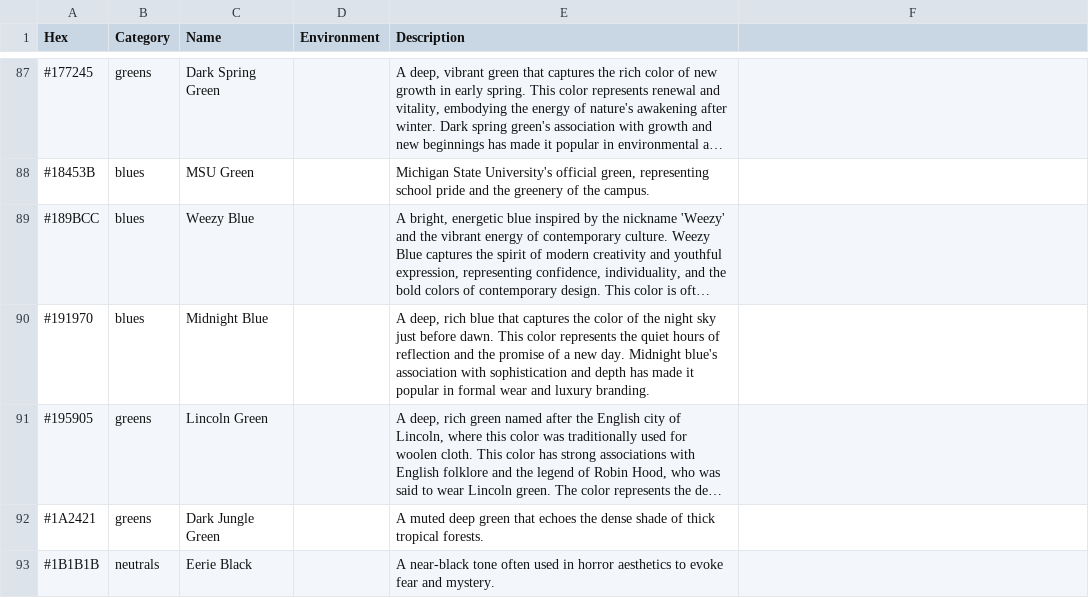
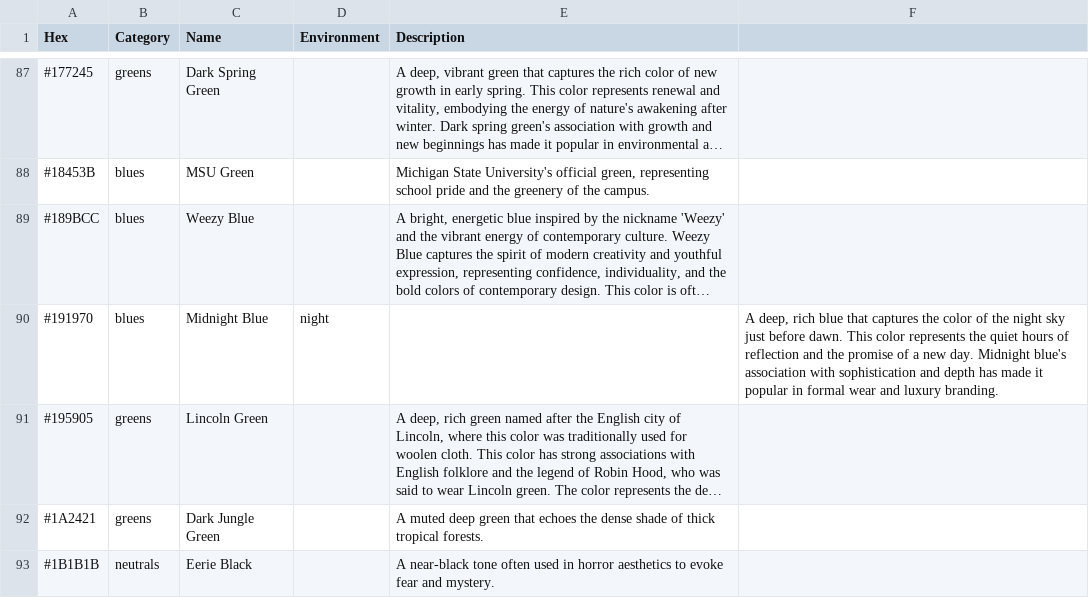
Before and after one commit to atomantic/HueKnew, a TSV file: HueKnew/Data/colors.tsv, drawn as a sheet; only a part is shown, gaps mark what is left out; long unchanged cells end in …; the diff covers the shown part only; the diff names each change by its address in the sheet, - before the commit and + after, or states it on an @@ line.

Commit message:
show full color names and tag night

```diff
--- a/HueKnew/Data/colors.tsv
+++ b/HueKnew/Data/colors.tsv
-D90 (Environment): (empty)
+D90 (Environment): night
-E90 (Description): A deep, rich blue that captures the color of the night sky just before dawn. This color represents the quiet hours of reflection and the promise of a new day. Midnight blue's association with sophistication and depth has made it popular in formal wear and luxury branding.
+E90 (Description): (empty)
-F90: (empty)
+F90: A deep, rich blue that captures the color of the night sky just before dawn. This color represents the quiet hours of reflection and the promise of a new day. Midnight blue's association with sophistication and depth has made it popular in formal wear and luxury branding.
```
Also changed, not shown: 20 edited cells elsewhere in this file, 1 other file.
